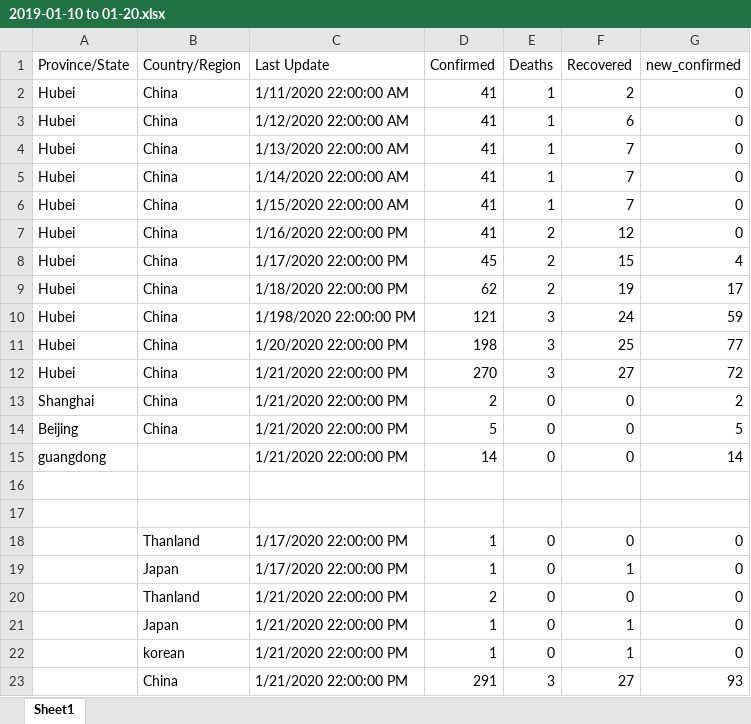
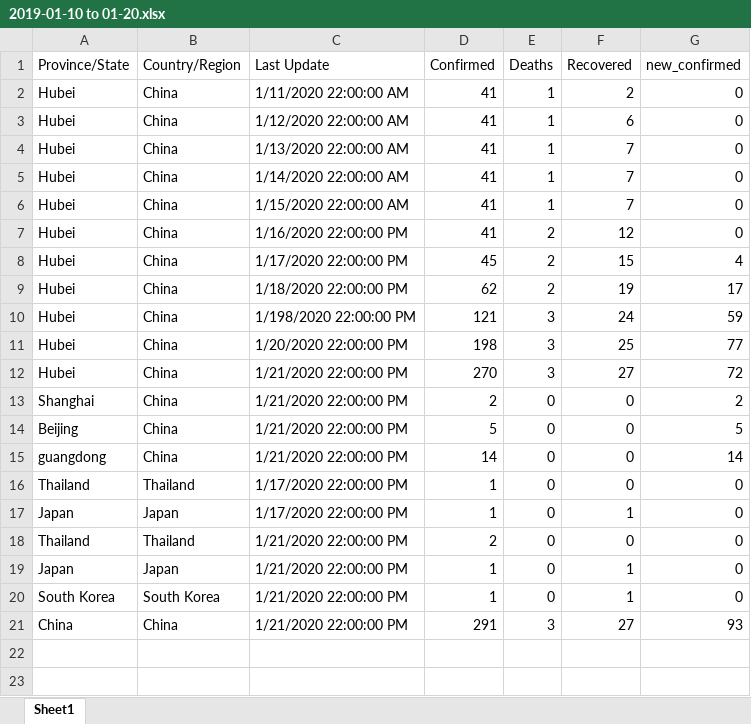
Before and after one commit to whysoq520/covid-19-Analysis, an Excel workbook: resources/1/2019-01-10 to 01-20.xlsx, sheet Sheet1, drawn as a sheet; values as stored, in another font and other column widths than the file's, no borders; removed rows and columns are numbered as before the commit, all else as after; the diff names each change by its address in the sheet, - before the commit and + after, or states it on an @@ line.

Commit message:
excel to csv

```diff
--- a/resources/1/2019-01-10 to 01-20.xlsx (sheet Sheet1)
+++ b/resources/1/2019-01-10 to 01-20.xlsx (sheet Sheet1)
-B15 (Country/Region): (empty)
+B15 (Country/Region): China
-row 16: (empty)
-row 17: (empty)
-A16 (Province/State): (empty)
+A16 (Province/State): Thailand
-B16 (Country/Region): Thanland
+B16 (Country/Region): Thailand
-A17 (Province/State): (empty)
+A17 (Province/State): Japan
-A18 (Province/State): (empty)
+A18 (Province/State): Thailand
-B18 (Country/Region): Thanland
+B18 (Country/Region): Thailand
-A19 (Province/State): (empty)
+A19 (Province/State): Japan
-A20 (Province/State): (empty)
+A20 (Province/State): South Korea
-B20 (Country/Region): korean
+B20 (Country/Region): South Korea
-A21 (Province/State): (empty)
+A21 (Province/State): China
```
Also changed, not shown: 2 other files.
